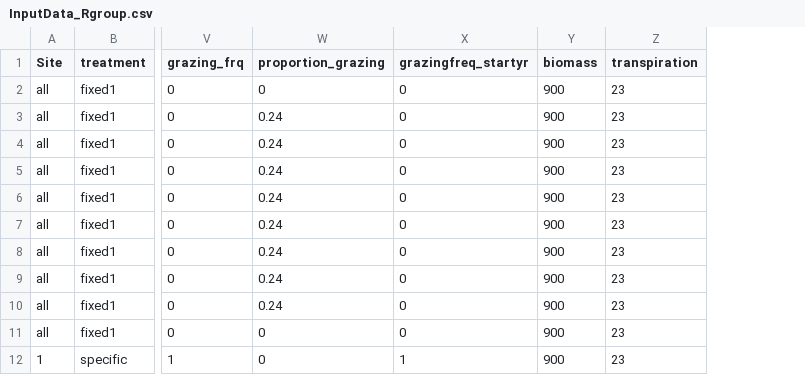
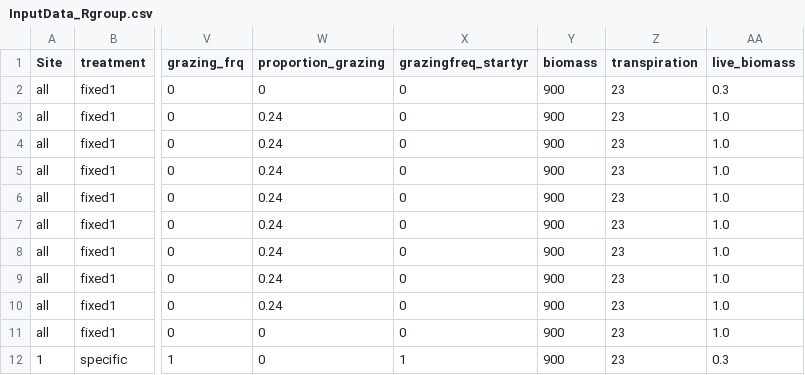
Before and after one commit to MartinHoldrege/rSFSTEP2, a CSV file: inputs/InputData_Rgroup.csv, drawn as a sheet; only a part is shown, gaps mark what is left out; the diff names each change by its address in the sheet, - before the commit and + after, or states it on an @@ line.

Commit message:
Add live_biomass to rgroup inputs, address #253
- add live_biomass to InputData_Rgroup.csv
-live_biomass is a new input parameter in rgroup.in that influences resource partitioning

```diff
--- a/inputs/InputData_Rgroup.csv
+++ b/inputs/InputData_Rgroup.csv
+column AA (live_biomass), rows 2-12: 0.3 | 1.0 | 1.0 | 1.0 | 1.0 | 1.0 | 1.0 | 1.0 | 1.0 | 1.0 | 0.3
```
